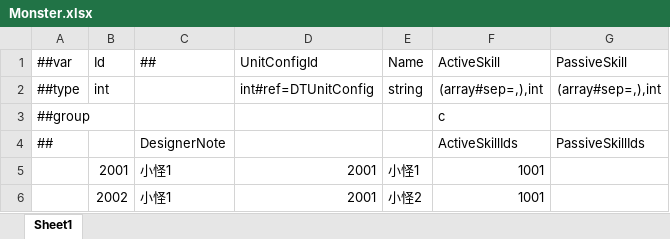
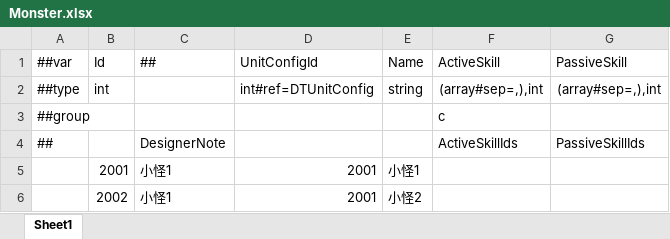
Before and after one commit to a38782615/GameDevelopmentKit, an Excel workbook: Design/Excel/ET/Datas/Game/Monster.xlsx, sheet Sheet1, drawn as a sheet; values as stored, in another font and other column widths than the file's, no borders; the diff names each change by its address in the sheet, - before the commit and + after, or states it on an @@ line.

```diff
--- a/Design/Excel/ET/Datas/Game/Monster.xlsx (sheet Sheet1)
+++ b/Design/Excel/ET/Datas/Game/Monster.xlsx (sheet Sheet1)
-F5:F6 (ActiveSkill): 1001
+F5:F6 (ActiveSkill): (empty)
```
Also changed, not shown: Design/Excel/ET/Datas/Game/Hero.xlsx, Design/Excel/ET/Datas/Game/SkillAttribute.xlsx, 7 other files.
